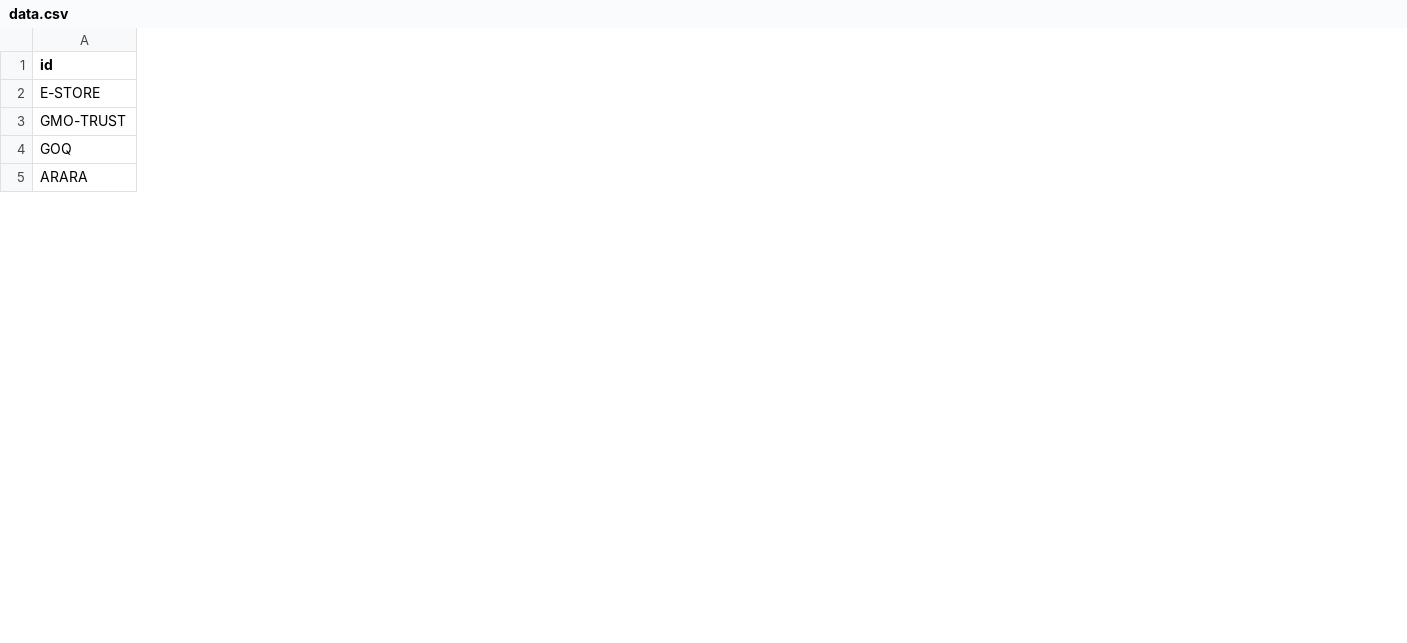
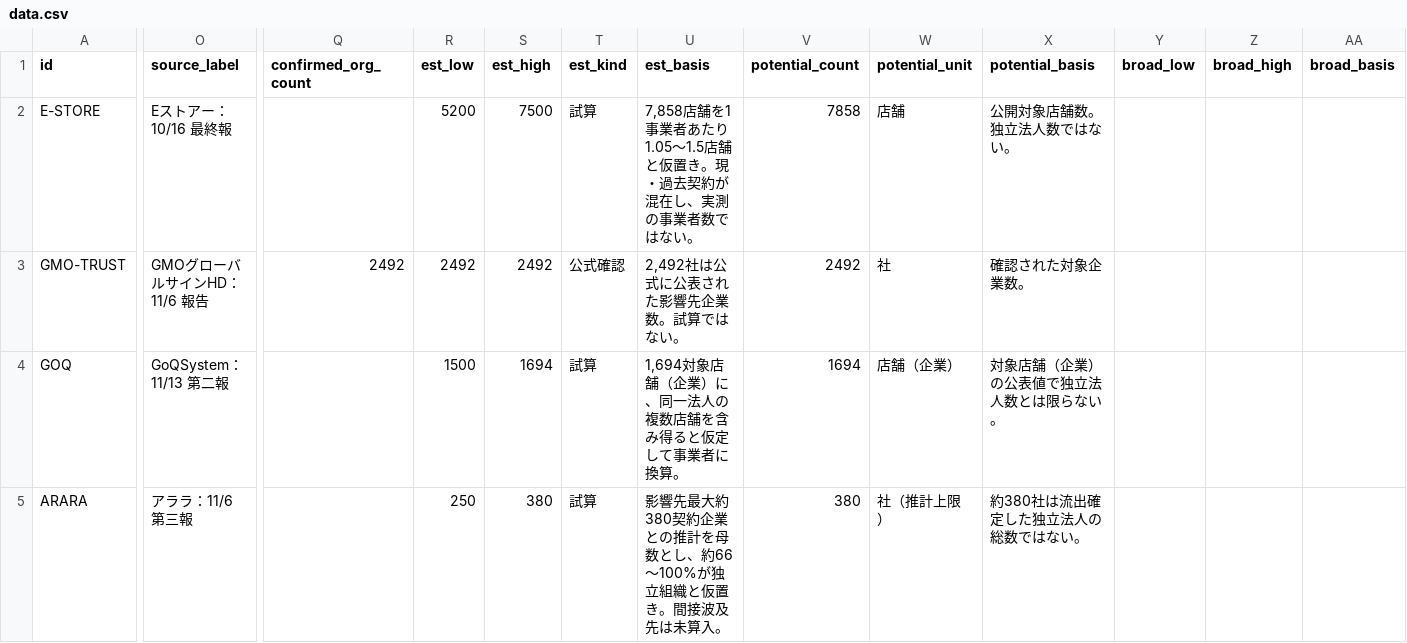
Before and after one commit to recuon/threat-intel-osint-dashboard, a CSV file: supplier-incident-atlas/data.csv, drawn as a sheet; only a part is shown, gaps mark what is left out; the diff covers the shown part only; the diff names each change by its address in the sheet, - before the commit and + after, or states it on an @@ line.

Commit message:
Add scenario-based estimated organization counts and potential exposure denominators

```diff
--- a/supplier-incident-atlas/data.csv
+++ b/supplier-incident-atlas/data.csv
+column O (source_label), rows 2-5: Eストアー：10/16 最終報 | GMOグローバルサインHD：11/6 報告 | GoQSystem：11/13 第二報 | アララ：11/6 第三報
+column Q (confirmed_org_count), row 3: 2492
+column R (est_low), rows 2-5: 5200 | 2492 | 1500 | 250
+column S (est_high), rows 2-5: 7500 | 2492 | 1694 | 380
+column T (est_kind), rows 2-5: 試算 | 公式確認 | 試算 | 試算
+column U (est_basis), rows 2-5: 7,858店舗を1事業者あたり1.05〜1.5店舗と仮置き。現・過去契約が混在し、実測の事業者数ではない。 | 2,492社は公式に公表された影響先企業数。試算ではない。 | 1,694対象店舗（企業）に、同一法人の複数店舗を含み得ると仮定して事業者に換算。 | 影響先最大約380契約企業との推計を母数とし、約66〜100%が独立組織と仮置き。間接波及先は未算入。
+column V (potential_count), rows 2-5: 7858 | 2492 | 1694 | 380
+column W (potential_unit), rows 2-5: 店舗 | 社 | 店舗（企業） | 社（推計上限）
+column X (potential_basis), rows 2-5: 公開対象店舗数。独立法人数ではない。 | 確認された対象企業数。 | 対象店舗（企業）の公表値で独立法人数とは限らない。 | 約380社は流出確定した独立法人の総数ではない。
+column Y (broad_low), empty
+column Z (broad_high), empty
+column AA (broad_basis), empty
```
Also changed, not shown: 2 edited cells elsewhere in this file.
